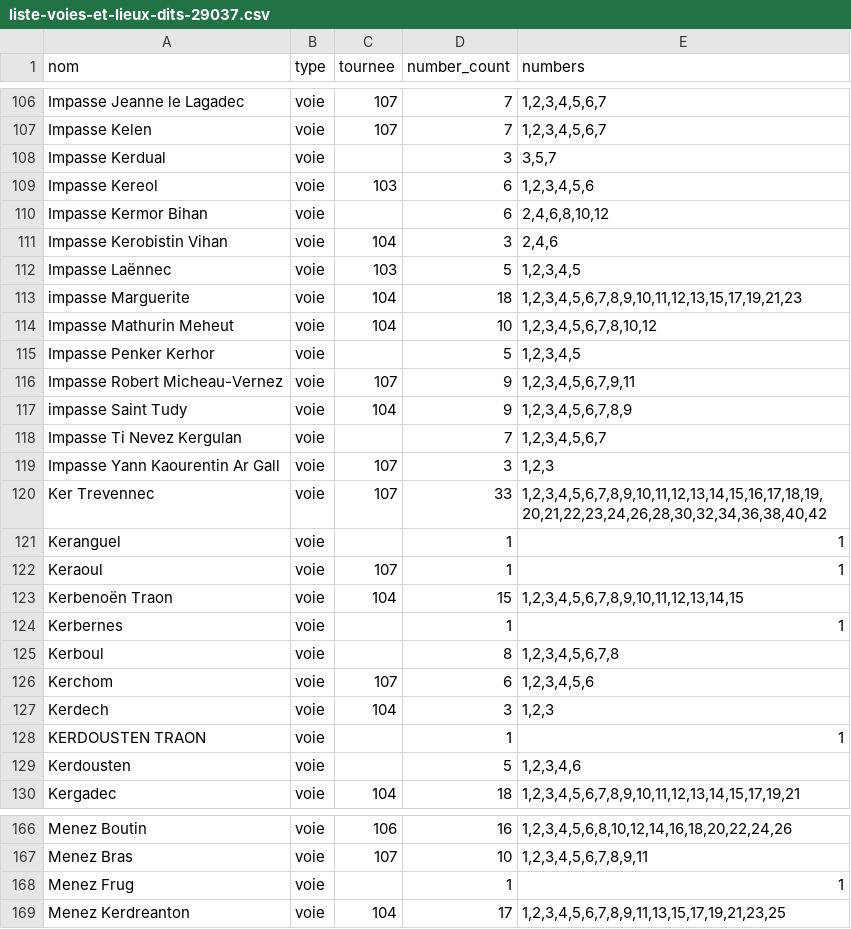
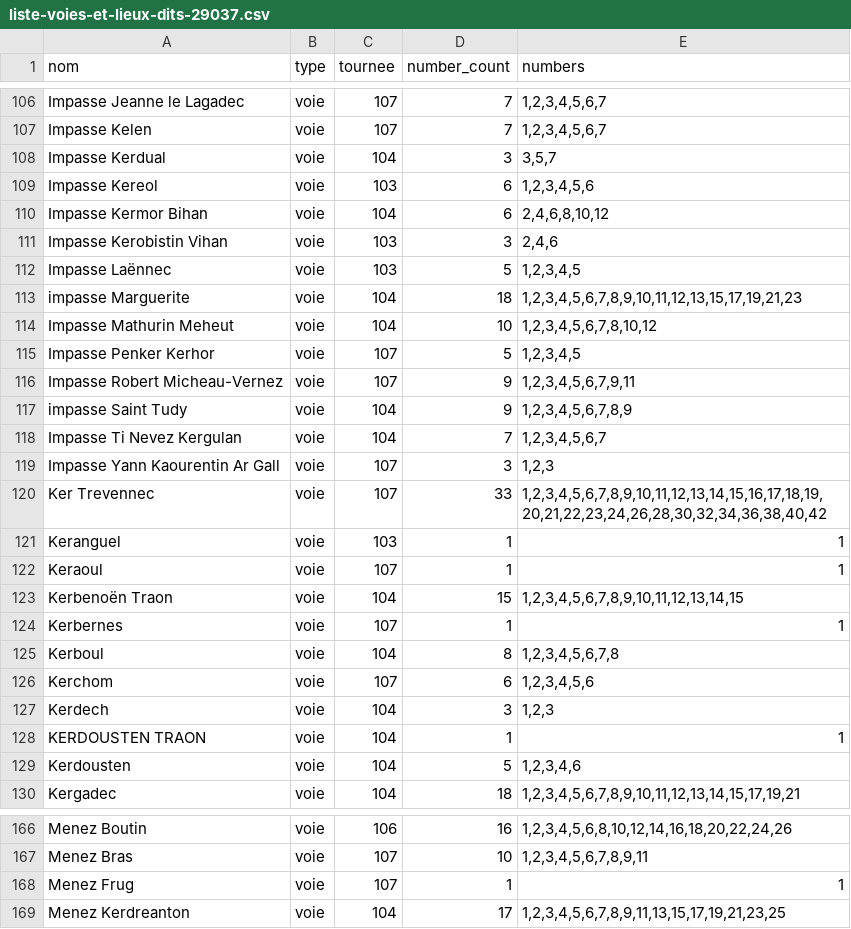
Before and after one commit to j0hnsm1th-718/data, a CSV file: liste-voies-et-lieux-dits-29037.csv, drawn as a sheet; only a part is shown, gaps mark what is left out; the diff covers the shown part only.

Commit message:
Add files via upload

```diff
--- a/liste-voies-et-lieux-dits-29037.csv
+++ b/liste-voies-et-lieux-dits-29037.csv
@@ -107,6 +107,6 @@ Impasse Jeanne le Lagadec;voie;107;7;1,2,3,4,5,6,7
 Impasse Kelen;voie;107;7;1,2,3,4,5,6,7
-Impasse Kerdual;voie;;3;3,5,7
+Impasse Kerdual;voie;104;3;3,5,7
 Impasse Kereol;voie;103;6;1,2,3,4,5,6
-Impasse Kermor Bihan;voie;;6;2,4,6,8,10,12
-Impasse Kerobistin Vihan;voie;104;3;2,4,6
+Impasse Kermor Bihan;voie;104;6;2,4,6,8,10,12
+Impasse Kerobistin Vihan;voie;103;3;2,4,6
 Impasse Laënnec;voie;103;5;1,2,3,4,5
@@ -114,17 +114,17 @@ impasse Marguerite;voie;104;18;1,2,3,4,5,6,7,8,9,10,11,12,13,15,17,19,21,23
 Impasse Mathurin Meheut;voie;104;10;1,2,3,4,5,6,7,8,10,12
-Impasse Penker Kerhor;voie;;5;1,2,3,4,5
+Impasse Penker Kerhor;voie;107;5;1,2,3,4,5
 Impasse Robert Micheau-Vernez;voie;107;9;1,2,3,4,5,6,7,9,11
 impasse Saint Tudy;voie;104;9;1,2,3,4,5,6,7,8,9
-Impasse Ti Nevez Kergulan;voie;;7;1,2,3,4,5,6,7
+Impasse Ti Nevez Kergulan;voie;104;7;1,2,3,4,5,6,7
 Impasse Yann Kaourentin Ar Gall;voie;107;3;1,2,3
 Ker Trevennec;voie;107;33;1,2,3,4,5,6,7,8,9,10,11,12,13,14,15,16,17,18,19,20,21,22,23,24,26,28,30,32,34,36,38,40,42
-Keranguel;voie;;1;1
+Keranguel;voie;103;1;1
 Keraoul;voie;107;1;1
 Kerbenoën Traon;voie;104;15;1,2,3,4,5,6,7,8,9,10,11,12,13,14,15
-Kerbernes;voie;;1;1
-Kerboul;voie;;8;1,2,3,4,5,6,7,8
+Kerbernes;voie;107;1;1
+Kerboul;voie;104;8;1,2,3,4,5,6,7,8
 Kerchom;voie;107;6;1,2,3,4,5,6
 Kerdech;voie;104;3;1,2,3
-KERDOUSTEN TRAON;voie;;1;1
-Kerdousten;voie;;5;1,2,3,4,6
+KERDOUSTEN TRAON;voie;104;1;1
+Kerdousten;voie;104;5;1,2,3,4,6
 Kergadec;voie;104;18;1,2,3,4,5,6,7,8,9,10,11,12,13,14,15,17,19,21
@@ -167,3 +167,3 @@ Menez Boutin;voie;106;16;1,2,3,4,5,6,8,10,12,14,16,18,20,22,24,26
 Menez Bras;voie;107;10;1,2,3,4,5,6,7,8,9,11
-Menez Frug;voie;;1;1
+Menez Frug;voie;107;1;1
 Menez Kerdreanton;voie;104;17;1,2,3,4,5,6,7,8,9,11,13,15,17,19,21,23,25
```
Also changed, not shown: 11 edited cells elsewhere in this file.
